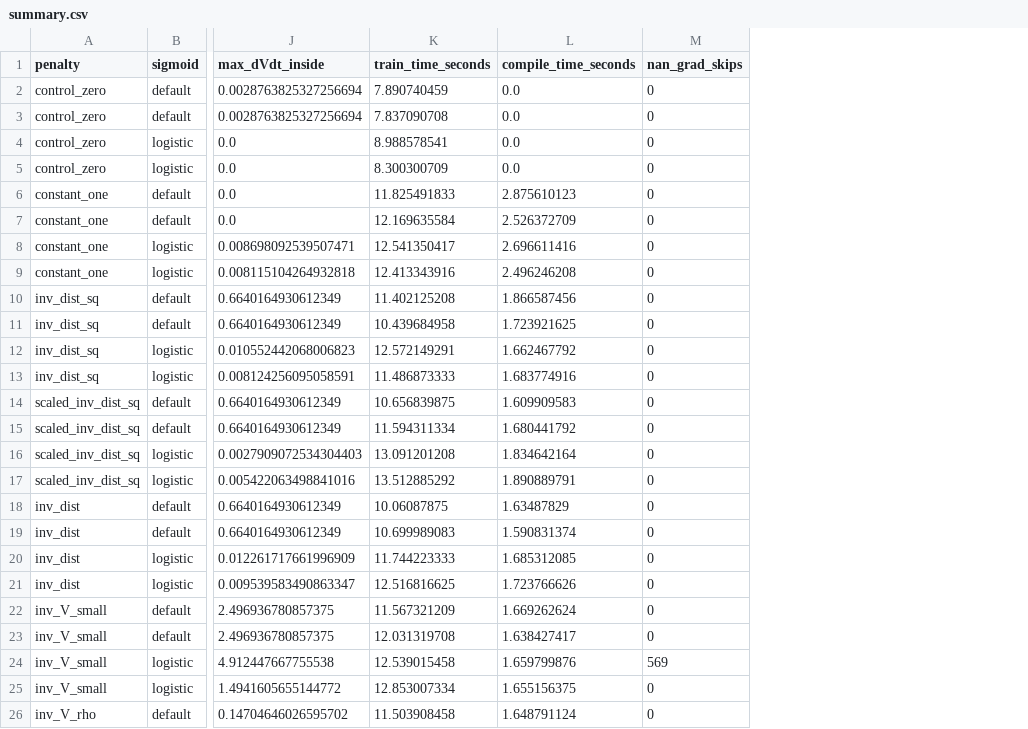
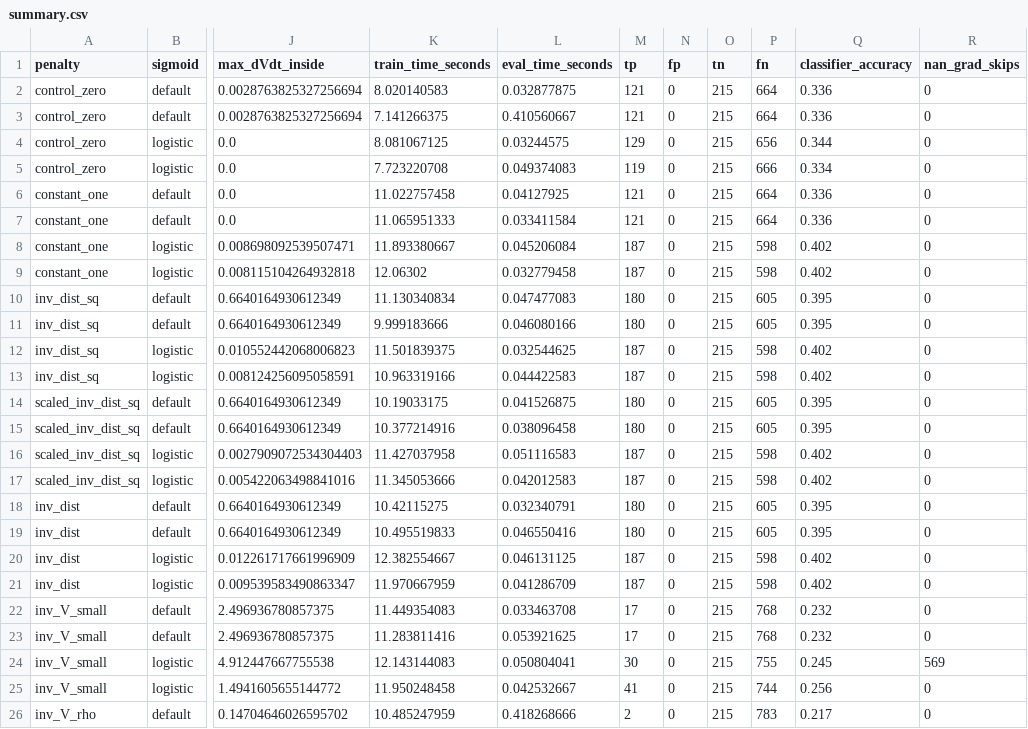
Before and after one commit to Aryand43/neural-roa-penalty, a CSV file: results/summary.csv, drawn as a sheet; only a part is shown, gaps mark what is left out; removed rows and columns are numbered as before the commit, all else as after; the diff covers the shown part only; the diff names each change by its address in the sheet, - before the commit and + after, or states it on an @@ line.

Commit message:
Use benchmark() for training/evaluation in log_scale rerun

```diff
--- a/results/summary.csv
+++ b/results/summary.csv
-column L (compile_time_seconds), rows 2-26: 0.0 | 0.0 | 0.0 | 0.0 | 2.875610123 | 2.526372709 | 2.696611416 | 2.496246208 | 1.866587456 | 1.723921625 | 1.662467792 | 1.683774916 | 1.609909583 | 1.680441792 | 1.834642164 | 1.890889791 | 1.63487829 | 1.590831374 | 1.685312085 | 1.723766626 | 1.669262624 | 1.638427417 | 1.659799876 | 1.655156375 | 1.648791124
+column L (eval_time_seconds), rows 2-26: 0.032877875 | 0.410560667 | 0.03244575 | 0.049374083 | 0.04127925 | 0.033411584 | 0.045206084 | 0.032779458 | 0.047477083 | 0.046080166 | 0.032544625 | 0.044422583 | 0.041526875 | 0.038096458 | 0.051116583 | 0.042012583 | 0.032340791 | 0.046550416 | 0.046131125 | 0.041286709 | 0.033463708 | 0.053921625 | 0.050804041 | 0.042532667 | 0.418268666
+column M (tp), rows 2-26: 121 | 121 | 129 | 119 | 121 | 121 | 187 | 187 | 180 | 180 | 187 | 187 | 180 | 180 | 187 | 187 | 180 | 180 | 187 | 187 | 17 | 17 | 30 | 41 | 2
+column N (fp), rows 2-26: all 0
+column O (tn), rows 2-26: all 215
+column P (fn), rows 2-26: 664 | 664 | 656 | 666 | 664 | 664 | 598 | 598 | 605 | 605 | 598 | 598 | 605 | 605 | 598 | 598 | 605 | 605 | 598 | 598 | 768 | 768 | 755 | 744 | 783
+column Q (classifier_accuracy), rows 2-26: 0.336 | 0.336 | 0.344 | 0.334 | 0.336 | 0.336 | 0.402 | 0.402 | 0.395 | 0.395 | 0.402 | 0.402 | 0.395 | 0.395 | 0.402 | 0.402 | 0.395 | 0.395 | 0.402 | 0.402 | 0.232 | 0.232 | 0.245 | 0.256 | 0.217
-K2 (train_time_seconds): 7.890740459
+K2 (train_time_seconds): 8.020140583
-K3 (train_time_seconds): 7.837090708
+K3 (train_time_seconds): 7.141266375
-K4 (train_time_seconds): 8.988578541
+K4 (train_time_seconds): 8.081067125
-K5 (train_time_seconds): 8.300300709
+K5 (train_time_seconds): 7.723220708
-K6 (train_time_seconds): 11.825491833
+K6 (train_time_seconds): 11.022757458
-K7 (train_time_seconds): 12.169635584
+K7 (train_time_seconds): 11.065951333
-K8 (train_time_seconds): 12.541350417
+K8 (train_time_seconds): 11.893380667
-K9 (train_time_seconds): 12.413343916
+K9 (train_time_seconds): 12.06302
-K10 (train_time_seconds): 11.402125208
+K10 (train_time_seconds): 11.130340834
-K11 (train_time_seconds): 10.439684958
+K11 (train_time_seconds): 9.999183666
-K12 (train_time_seconds): 12.572149291
+K12 (train_time_seconds): 11.501839375
-K13 (train_time_seconds): 11.486873333
+K13 (train_time_seconds): 10.963319166
-K14 (train_time_seconds): 10.656839875
+K14 (train_time_seconds): 10.19033175
-K15 (train_time_seconds): 11.594311334
+K15 (train_time_seconds): 10.377214916
-K16 (train_time_seconds): 13.091201208
+K16 (train_time_seconds): 11.427037958
-K17 (train_time_seconds): 13.512885292
+K17 (train_time_seconds): 11.345053666
-K18 (train_time_seconds): 10.06087875
+K18 (train_time_seconds): 10.42115275
-K19 (train_time_seconds): 10.699989083
+K19 (train_time_seconds): 10.495519833
-K20 (train_time_seconds): 11.744223333
+K20 (train_time_seconds): 12.382554667
-K21 (train_time_seconds): 12.516816625
+K21 (train_time_seconds): 11.970667959
-K22 (train_time_seconds): 11.567321209
+K22 (train_time_seconds): 11.449354083
-K23 (train_time_seconds): 12.031319708
+K23 (train_time_seconds): 11.283811416
-K24 (train_time_seconds): 12.539015458
+K24 (train_time_seconds): 12.143144083
-K25 (train_time_seconds): 12.853007334
+K25 (train_time_seconds): 11.950248458
-K26 (train_time_seconds): 11.503908458
+K26 (train_time_seconds): 10.485247959
```
Also changed, not shown: 11 edited cells elsewhere in this file, 17 other files.
